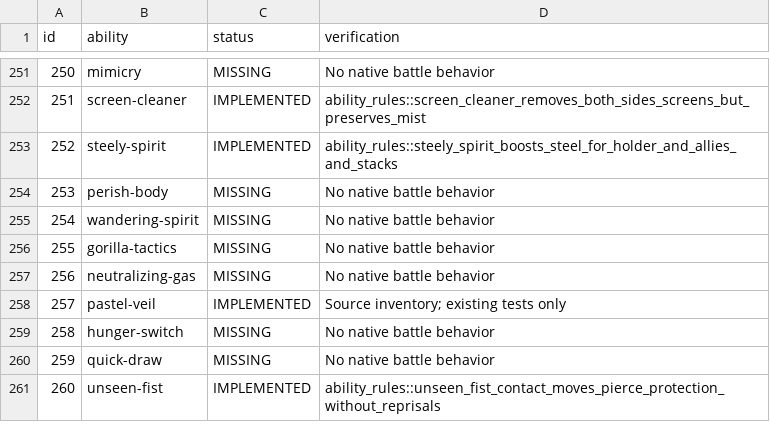
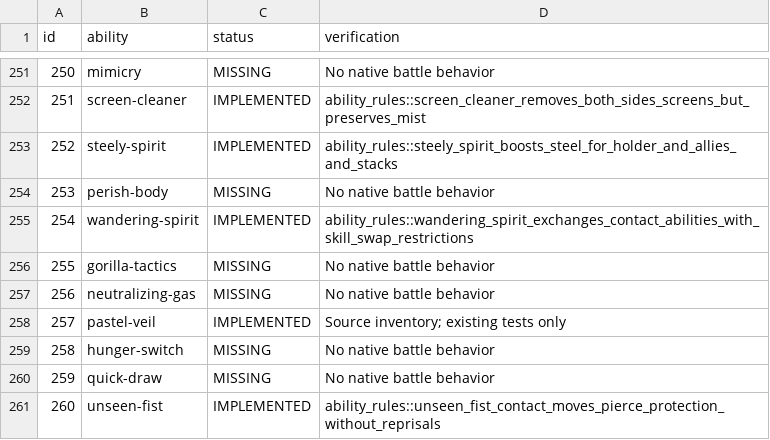
Before and after one commit to fourlastor/wilds-battle-engine, a CSV file: reports/ability-coverage.csv, drawn as a sheet; only a part is shown, gaps mark what is left out.

Commit message:
Implement Wandering Spirit contact ability swaps

```diff
--- a/reports/ability-coverage.csv
+++ b/reports/ability-coverage.csv
@@ -254,3 +254,3 @@ id,ability,status,verification
 253,perish-body,MISSING,No native battle behavior
-254,wandering-spirit,MISSING,No native battle behavior
+254,wandering-spirit,IMPLEMENTED,ability_rules::wandering_spirit_exchanges_contact_abilities_with_skill_swap_restrictions
 255,gorilla-tactics,MISSING,No native battle behavior
```
Also changed, not shown: 2 other files.
